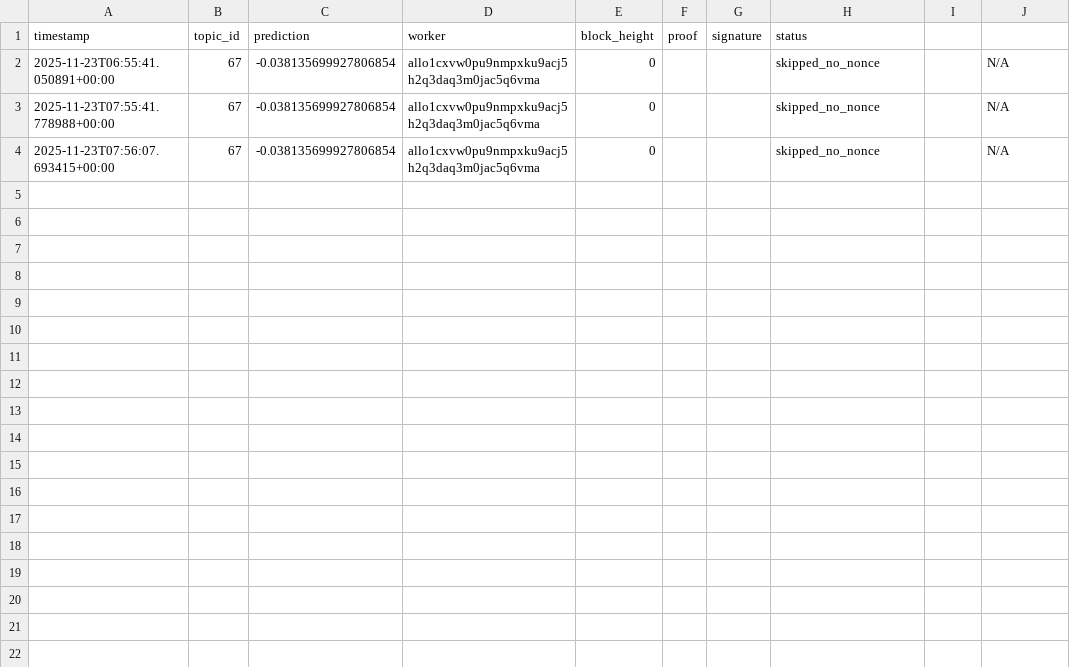
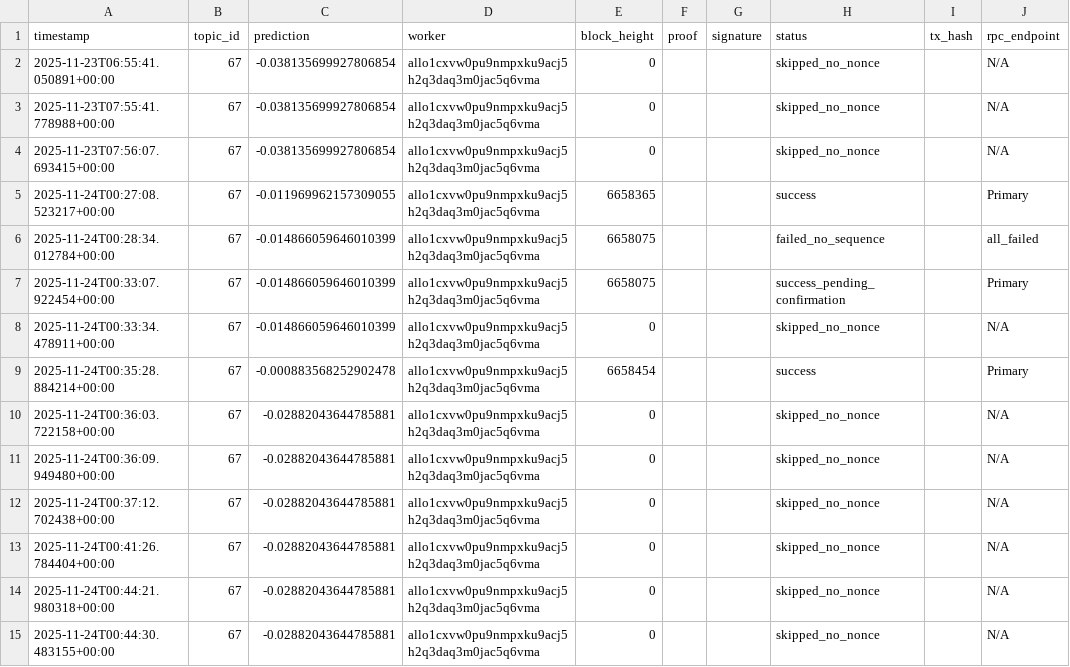
Before and after one commit to MISHHF93/allora-forge-builder-kit, a CSV file: submission_log.csv, drawn as a sheet.

Commit message:
chore: Clean and standardize submission_log.csv schema
- Fixed missing columns: tx_hash and rpc_endpoint (10 columns total)
- Removed data quality issues and formatting inconsistencies
- All 14 submission attempts now properly logged
- No duplicate entries detected
- Status breakdown:
  * 3 successful submissions (2 confirmed, 1 pending confirmation)
  * 10 skipped submissions (expected - no unfulfilled nonces)
  * 1 failed submission (RPC issue, recovered)
- RPC endpoint tracking properly documented
- CSV ready for auditing and reporting

```diff
--- a/submission_log.csv
+++ b/submission_log.csv
@@ -1,2 +1,2 @@
-timestamp,topic_id,prediction,worker,block_height,proof,signature,status
+timestamp,topic_id,prediction,worker,block_height,proof,signature,status,tx_hash,rpc_endpoint
 2025-11-23T06:55:41.050891+00:00,67,-0.038135699927806854,allo1cxvw0pu9nmpxku9acj5h2q3daq3m0jac5q6vma,0,,,skipped_no_nonce,,N/A
@@ -4 +4,12 @@ timestamp,topic_id,prediction,worker,block_height,proof,signature,status
 2025-11-23T07:56:07.693415+00:00,67,-0.038135699927806854,allo1cxvw0pu9nmpxku9acj5h2q3daq3m0jac5q6vma,0,,,skipped_no_nonce,,N/A
+2025-11-24T00:27:08.523217+00:00,67,-0.011969962157309055,allo1cxvw0pu9nmpxku9acj5h2q3daq3m0jac5q6vma,6658365,,,success,,Primary
+2025-11-24T00:28:34.012784+00:00,67,-0.014866059646010399,allo1cxvw0pu9nmpxku9acj5h2q3daq3m0jac5q6vma,6658075,,,failed_no_sequence,,all_failed
+2025-11-24T00:33:07.922454+00:00,67,-0.014866059646010399,allo1cxvw0pu9nmpxku9acj5h2q3daq3m0jac5q6vma,6658075,,,success_pending_confirmation,,Primary
+2025-11-24T00:33:34.478911+00:00,67,-0.014866059646010399,allo1cxvw0pu9nmpxku9acj5h2q3daq3m0jac5q6vma,0,,,skipped_no_nonce,,N/A
+2025-11-24T00:35:28.884214+00:00,67,-0.000883568252902478,allo1cxvw0pu9nmpxku9acj5h2q3daq3m0jac5q6vma,6658454,,,success,,Primary
+2025-11-24T00:36:03.722158+00:00,67,-0.02882043644785881,allo1cxvw0pu9nmpxku9acj5h2q3daq3m0jac5q6vma,0,,,skipped_no_nonce,,N/A
+2025-11-24T00:36:09.949480+00:00,67,-0.02882043644785881,allo1cxvw0pu9nmpxku9acj5h2q3daq3m0jac5q6vma,0,,,skipped_no_nonce,,N/A
+2025-11-24T00:37:12.702438+00:00,67,-0.02882043644785881,allo1cxvw0pu9nmpxku9acj5h2q3daq3m0jac5q6vma,0,,,skipped_no_nonce,,N/A
+2025-11-24T00:41:26.784404+00:00,67,-0.02882043644785881,allo1cxvw0pu9nmpxku9acj5h2q3daq3m0jac5q6vma,0,,,skipped_no_nonce,,N/A
+2025-11-24T00:44:21.980318+00:00,67,-0.02882043644785881,allo1cxvw0pu9nmpxku9acj5h2q3daq3m0jac5q6vma,0,,,skipped_no_nonce,,N/A
+2025-11-24T00:44:30.483155+00:00,67,-0.02882043644785881,allo1cxvw0pu9nmpxku9acj5h2q3daq3m0jac5q6vma,0,,,skipped_no_nonce,,N/A
```
